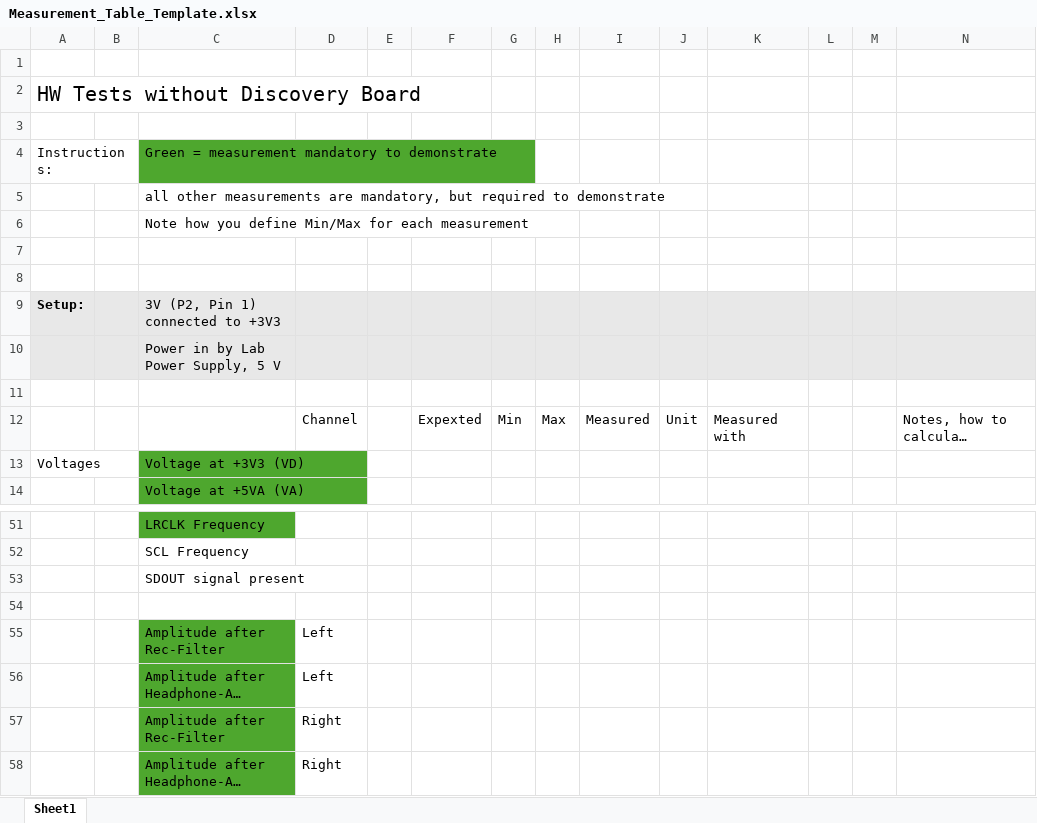
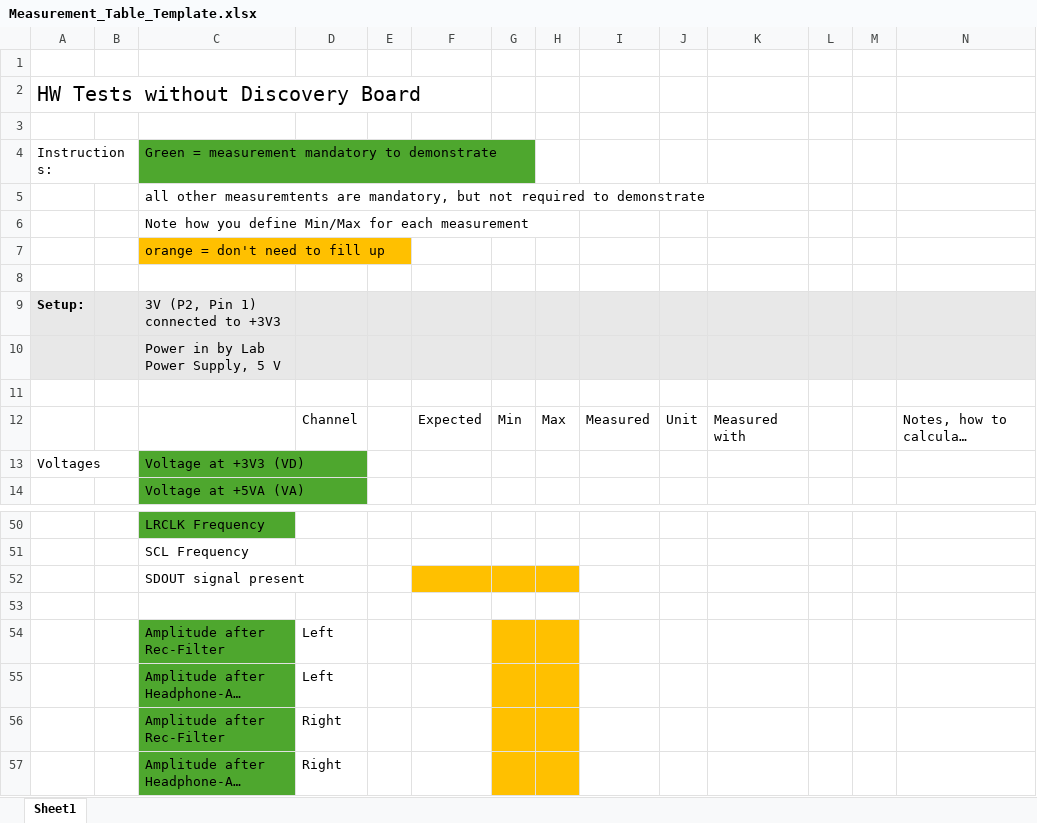
Before and after one commit to Tommy270502/PM3, an Excel workbook: 2_Assessments/Measurement_Table_Template.xlsx, sheet Sheet1, drawn as a sheet; only a part is shown, gaps mark what is left out; long unchanged cells end in …; values as stored, in another font and other column widths than the file's, no borders; addresses are those after the commit; the diff covers the shown part only; the diff names each change by its address in the sheet, - before the commit and + after, or states it on an @@ line.

Commit message:
updated measurement table template

```diff
--- a/2_Assessments/Measurement_Table_Template.xlsx (sheet Sheet1)
+++ b/2_Assessments/Measurement_Table_Template.xlsx (sheet Sheet1)
-C5: all other measurements are mandatory, but required to…
+C5: all other measuremtents are mandatory, but not required to…
-C7: (empty)
+C7: orange = don't need to fill up
-C7 fill: none
+C7 fill: #FFC000
-F12: Expexted
+F12: Expected
-F52:H52 fill: none
+F52:H52 fill: #FFC000
-G54:H57 fill: none
+G54:H57 fill: #FFC000
```
Also changed, not shown: 4 added rows, 5 removed rows, 10 edited cells and cell formats elsewhere in this sheet.
